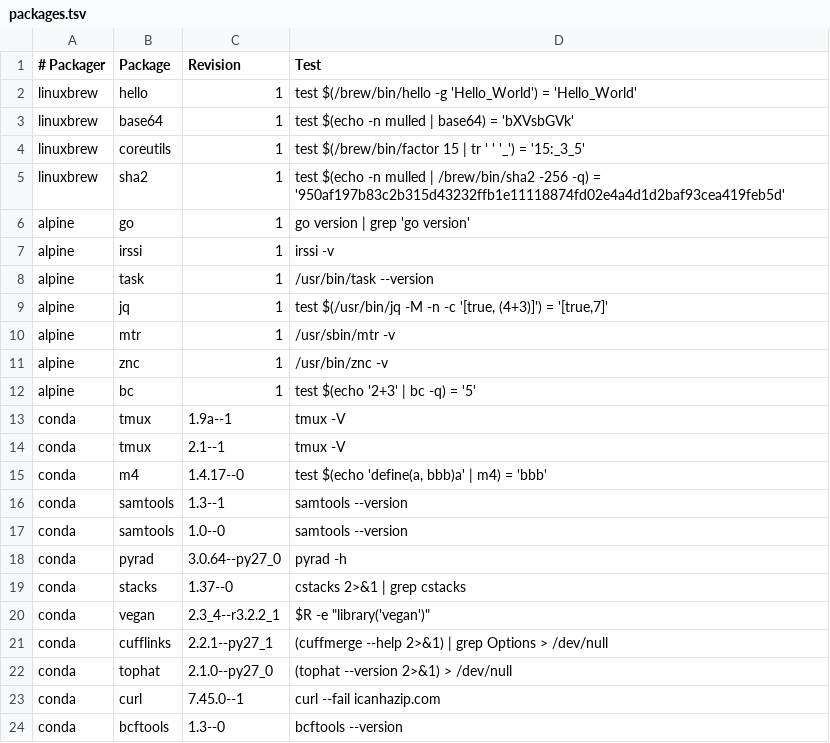
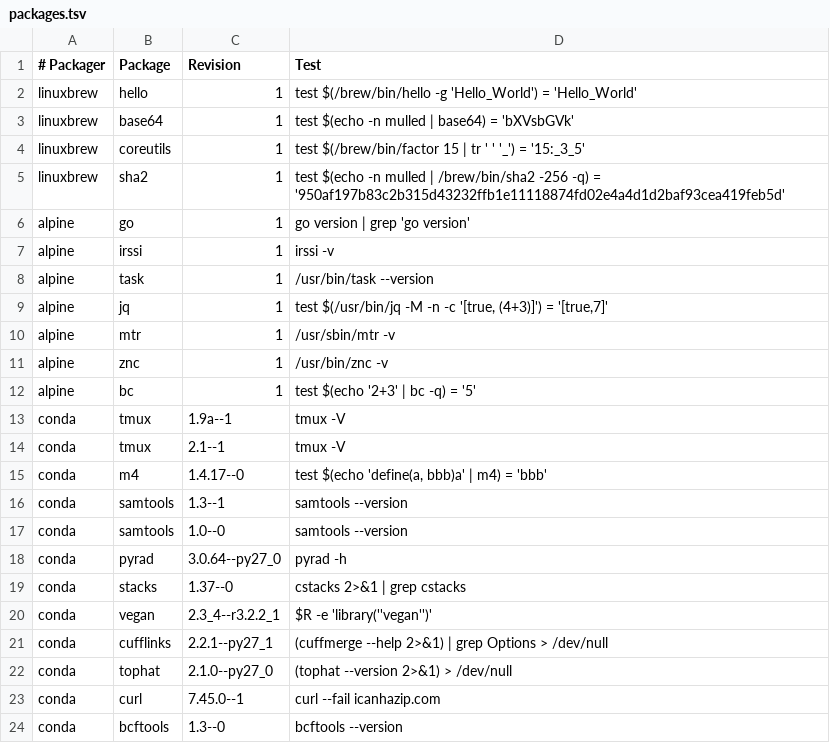
Before and after one commit to BioContainers/mulled, a TSV file: packages.tsv, drawn as a sheet.

Commit message:
Change quotes to single ones

```diff
--- a/packages.tsv
+++ b/packages.tsv
@@ -19,3 +19,3 @@ conda	pyrad	3.0.64--py27_0	pyrad -h
 conda	stacks	1.37--0	cstacks  2>&1 | grep cstacks
-conda	vegan	2.3_4--r3.2.2_1	$R -e "library('vegan')"
+conda	vegan	2.3_4--r3.2.2_1	$R -e 'library(''vegan'')'
 conda	cufflinks	2.2.1--py27_1	(cuffmerge --help 2>&1) | grep Options > /dev/null
```
